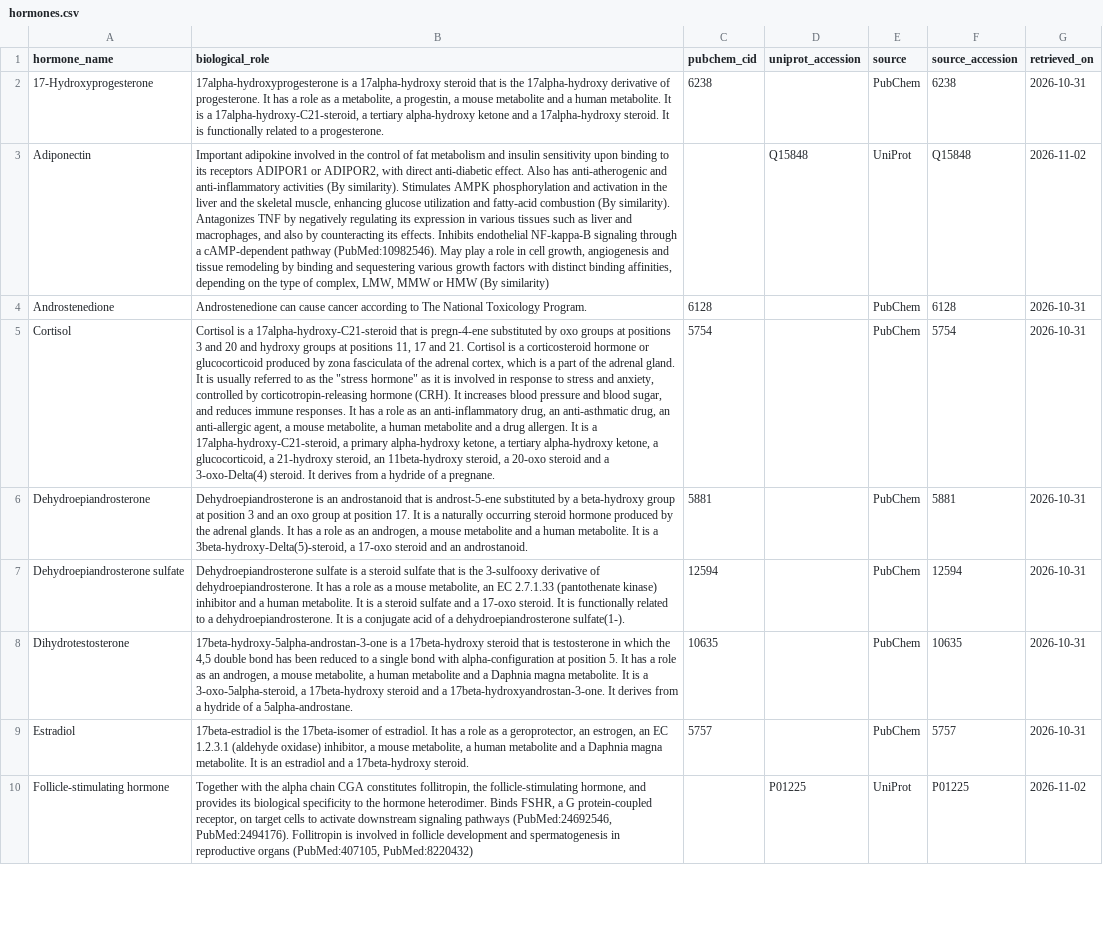
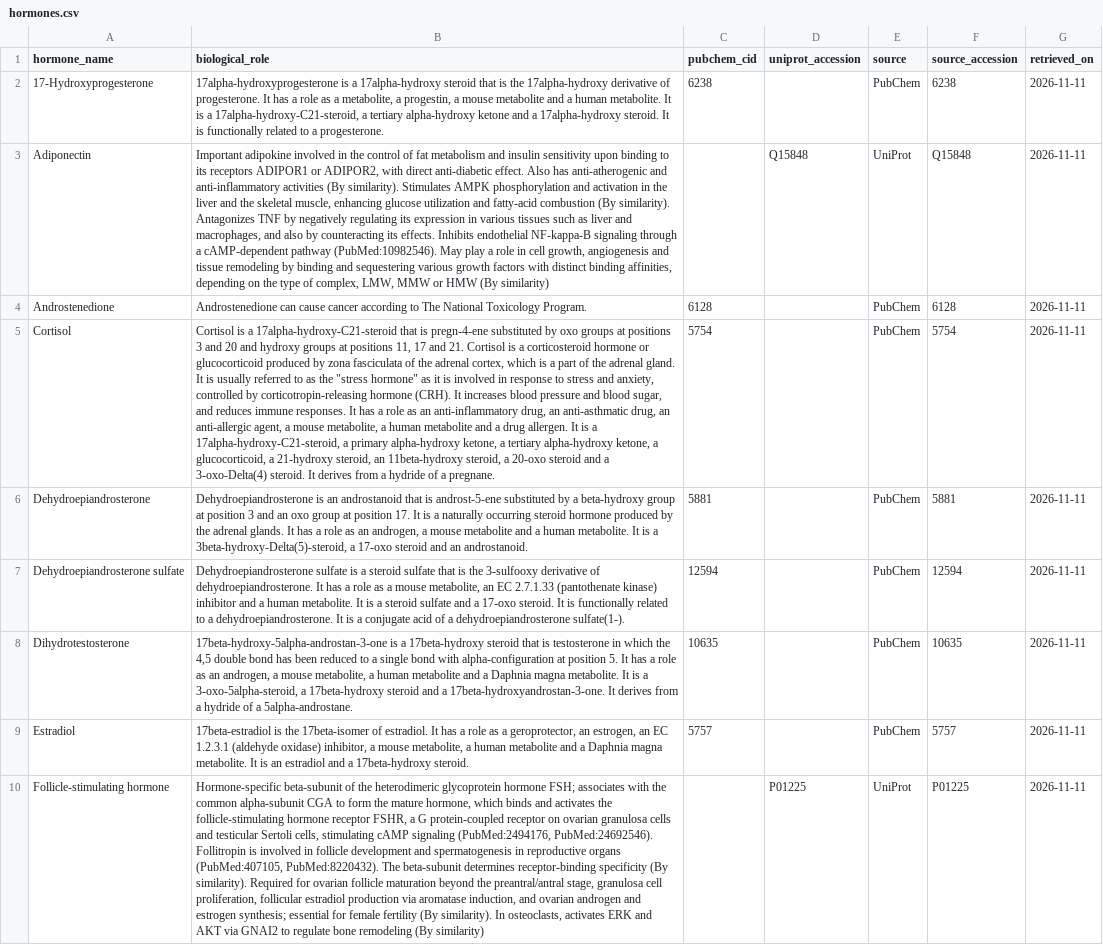
Before and after one commit to ijust-try/pmosDB, a CSV file: data/clean/hormones.csv, drawn as a sheet; only a part is shown; the diff covers the shown part only; the diff names each change by its address in the sheet, - before the commit and + after, or states it on an @@ line.

```diff
--- a/data/clean/hormones.csv
+++ b/data/clean/hormones.csv
-G2 (retrieved_on): 2026-10-31
+G2 (retrieved_on): 2026-11-11
-G3 (retrieved_on): 2026-11-02
+G3 (retrieved_on): 2026-11-11
-G4:G9 (retrieved_on): 2026-10-31
+G4:G9 (retrieved_on): 2026-11-11
-B10 (biological_role): Together with the alpha chain CGA constitutes follitropin, the follicle-stimulating hormone, and provides its biological specificity to the hormone heterodimer. Binds FSHR, a G protein-coupled receptor, on target cells to activate downstream signaling pathways (PubMed:24692546, PubMed:2494176). Follitropin is involved in follicle development and spermatogenesis in reproductive organs (PubMed:407105, PubMed:8220432)
+B10 (biological_role): Hormone-specific beta-subunit of the heterodimeric glycoprotein hormone FSH; associates with the common alpha-subunit CGA to form the mature hormone, which binds and activates the follicle-stimulating hormone receptor FSHR, a G protein-coupled receptor on ovarian granulosa cells and testicular Sertoli cells, stimulating cAMP signaling (PubMed:2494176, PubMed:24692546). Follitropin is involved in follicle development and spermatogenesis in reproductive organs (PubMed:407105, PubMed:8220432). The beta-subunit determines receptor-binding specificity (By similarity). Required for ovarian follicle maturation beyond the preantral/antral stage, granulosa cell proliferation, follicular estradiol production via aromatase induction, and ovarian androgen and estrogen synthesis; essential for female fertility (By similarity). In osteoclasts, activates ERK and AKT via GNAI2 to regulate bone remodeling (By similarity)
-G10 (retrieved_on): 2026-11-02
+G10 (retrieved_on): 2026-11-11
```
Also changed, not shown: 10 edited cells elsewhere in this file, data/clean/entity_publication_map.csv, data/clean/go_annotations.csv, 13 other files.
